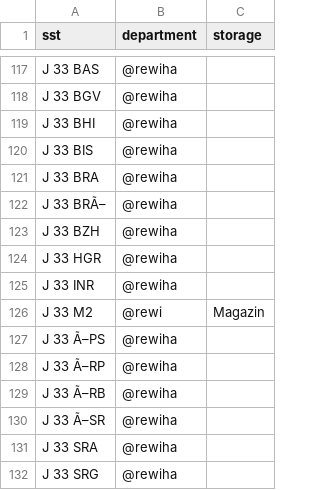
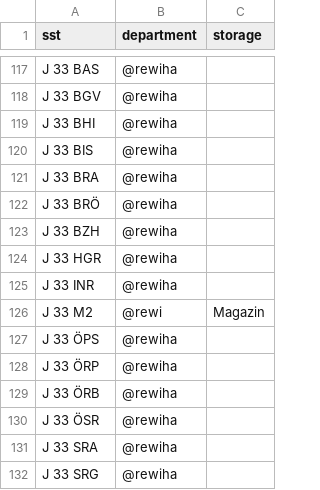
Before and after one commit to gbv/daia-config, a CSV file: sstmap/DE-27.csv, drawn as a sheet; only a part is shown, gaps mark what is left out.

Commit message:
Update DE-27.csv

```diff
--- a/sstmap/DE-27.csv
+++ b/sstmap/DE-27.csv
@@ -121,3 +121,3 @@ J 33 BIS,@rewiha,
 J 33 BRA,@rewiha,
-J 33 BRÃ–,@rewiha,
+J 33 BRÖ,@rewiha,
 J 33 BZH,@rewiha,
@@ -126,6 +126,6 @@ J 33 INR,@rewiha,
 J 33 M2,@rewi,Magazin
-J 33 Ã–PS,@rewiha,
-J 33 Ã–RP,@rewiha,
-J 33 Ã–RB,@rewiha,
-J 33 Ã–SR,@rewiha,
+J 33 ÖPS,@rewiha,
+J 33 ÖRP,@rewiha,
+J 33 ÖRB,@rewiha,
+J 33 ÖSR,@rewiha,
 J 33 SRA,@rewiha,
```
